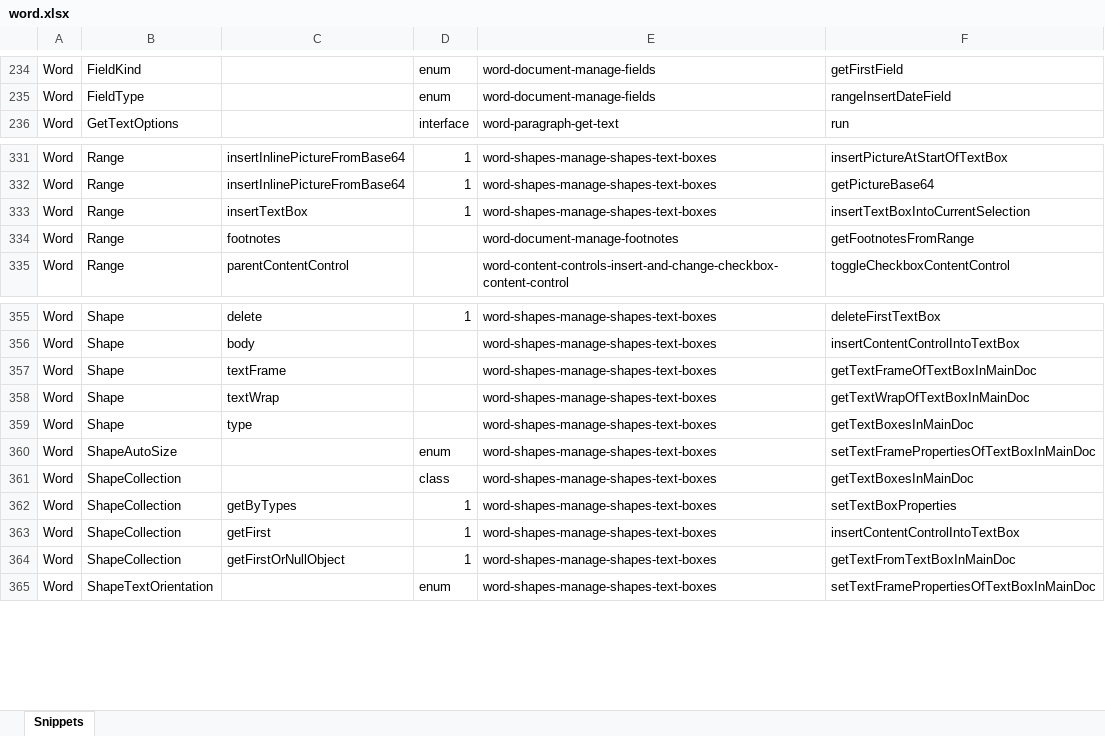
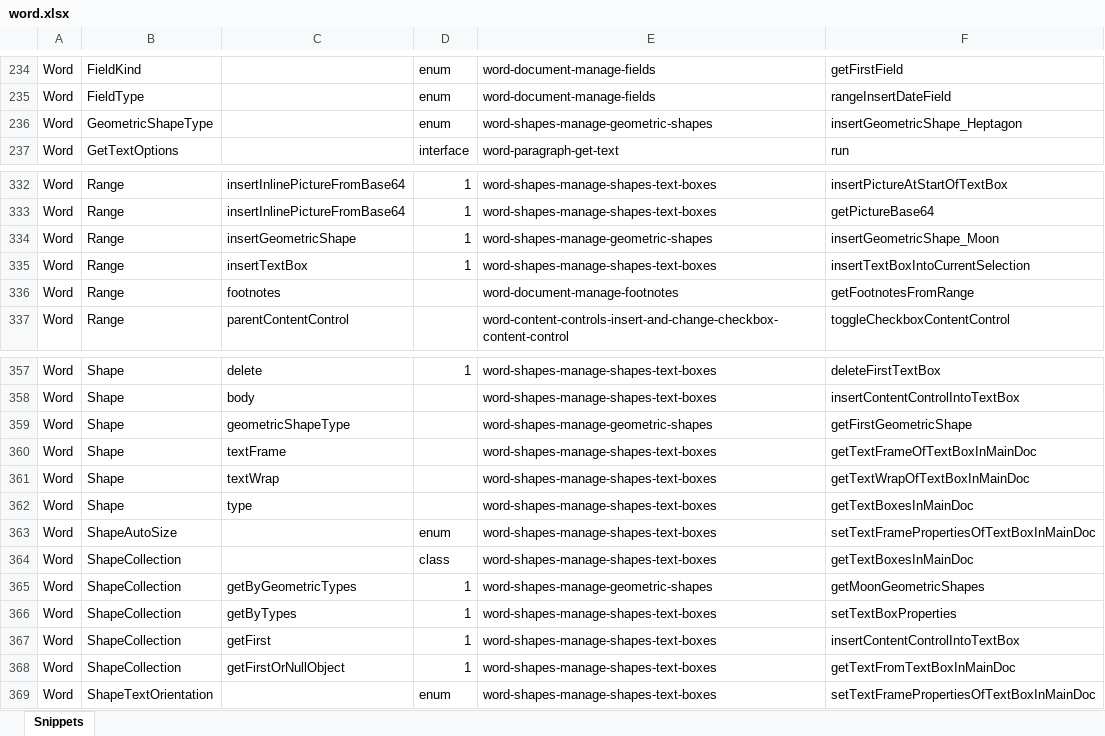
Before and after one commit to OfficeDev/office-js-snippets, an Excel workbook: snippet-extractor-metadata/word.xlsx, sheet Snippets, drawn as a sheet; only a part is shown, gaps mark what is left out; values as stored, in another font and other column widths than the file's, no borders; table styles not drawn; the diff names each change by its address in the sheet, - before the commit and + after, or states it on an @@ line.

Commit message:
[Word] (shapes) Add snippet for geometric shapes (#1020)
* [Word] (shapes) Add snippet for geometric shapes

* Updates based on feedback

```diff
--- a/snippet-extractor-metadata/word.xlsx (sheet Snippets)
+++ b/snippet-extractor-metadata/word.xlsx (sheet Snippets)
+row 236: Word | GeometricShapeType |  | enum | word-shapes-manage-geometric-shapes | insertGeometricShape_Heptagon
+row 334: Word | Range | insertGeometricShape | 1 | word-shapes-manage-geometric-shapes | insertGeometricShape_Moon
+row 359: Word | Shape | geometricShapeType |  | word-shapes-manage-geometric-shapes | getFirstGeometricShape
+row 365: Word | ShapeCollection | getByGeometricTypes | 1 | word-shapes-manage-geometric-shapes | getMoonGeometricShapes
```
Also changed, not shown: 6 other files.
